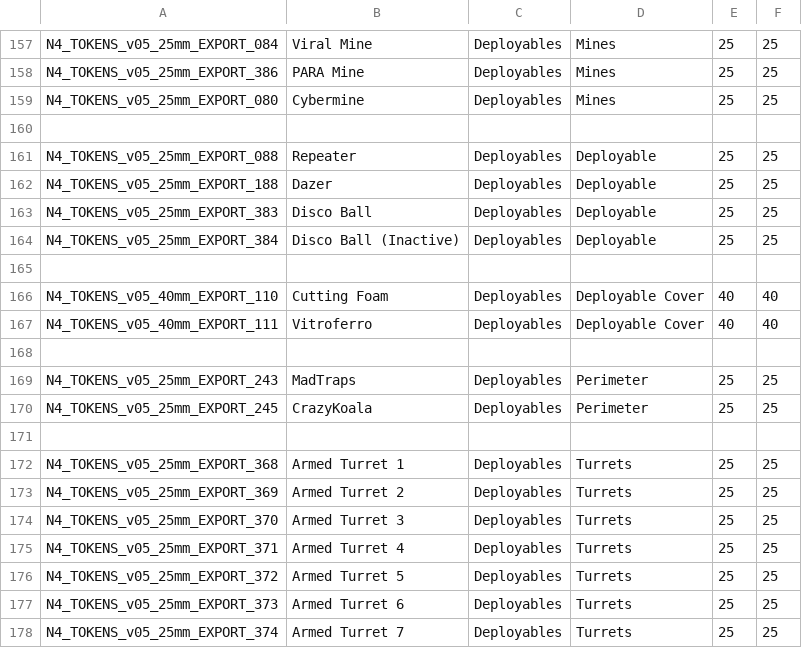
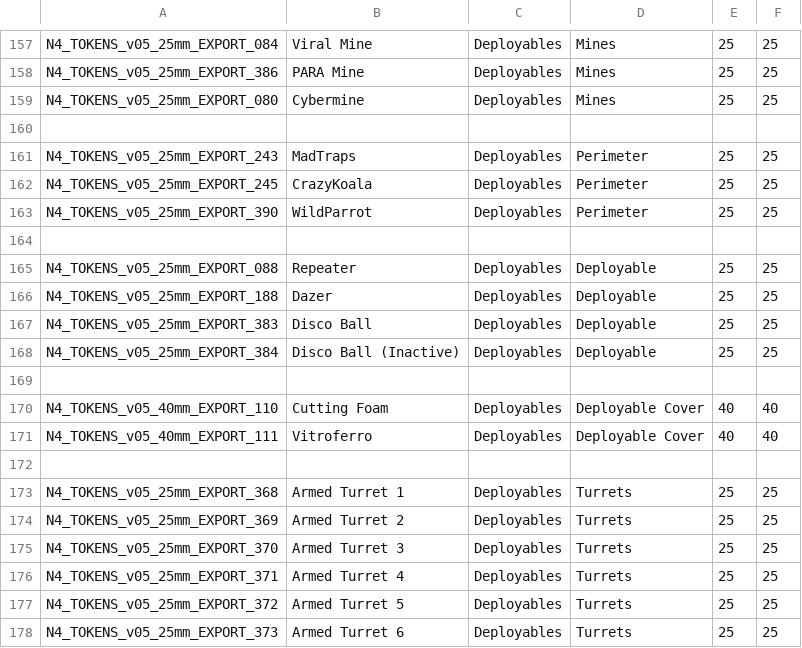
Before and after one commit to toadchild/infinity-marker-sheet, a CSV file: annotation.csv, drawn as a sheet; only a part is shown, gaps mark what is left out; the shorter side is filled out with more unchanged rows.

Commit message:
Add WildParrot token

```diff
--- a/annotation.csv
+++ b/annotation.csv
@@ -160,2 +160,6 @@ N4_TOKENS_v05_25mm_EXPORT_080,Cybermine,Deployables,Mines,25,25
 
+N4_TOKENS_v05_25mm_EXPORT_243,MadTraps,Deployables,Perimeter,25,25
+N4_TOKENS_v05_25mm_EXPORT_245,CrazyKoala,Deployables,Perimeter,25,25
+N4_TOKENS_v05_25mm_EXPORT_390,WildParrot,Deployables,Perimeter,25,25
+
 N4_TOKENS_v05_25mm_EXPORT_088,Repeater,Deployables,Deployable,25,25
@@ -167,5 +171,2 @@ N4_TOKENS_v05_40mm_EXPORT_110,Cutting Foam,Deployables,Deployable Cover,40,40
 N4_TOKENS_v05_40mm_EXPORT_111,Vitroferro,Deployables,Deployable Cover,40,40
-
-N4_TOKENS_v05_25mm_EXPORT_243,MadTraps,Deployables,Perimeter,25,25
-N4_TOKENS_v05_25mm_EXPORT_245,CrazyKoala,Deployables,Perimeter,25,25
 
```
Also changed, not shown: 1 other file.
